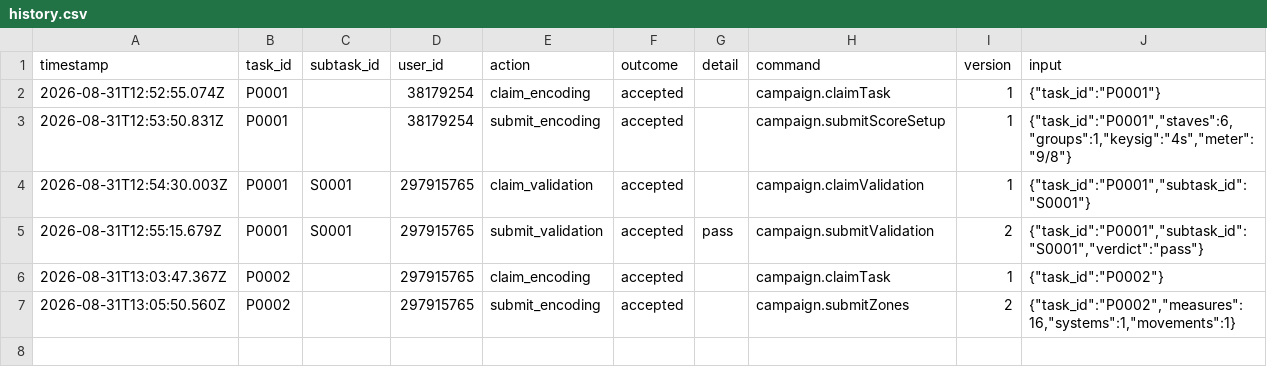
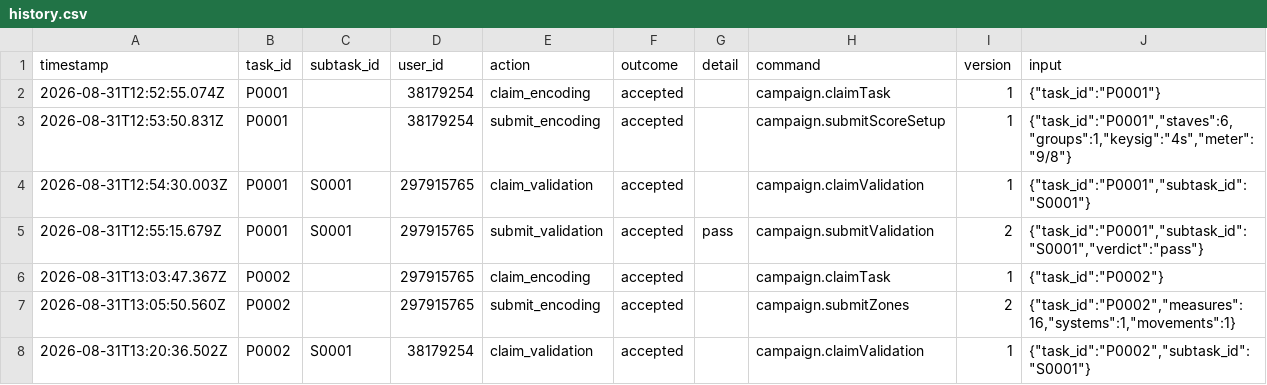
Before and after one commit to ohwjd/test7, a CSV file: tracking/history.csv, drawn as a sheet.

```diff
--- a/tracking/history.csv
+++ b/tracking/history.csv
@@ -7 +7,2 @@ timestamp,task_id,subtask_id,user_id,action,outcome,detail,command,version,input
 2026-08-31T13:05:50.560Z,P0002,,297915765,submit_encoding,accepted,,campaign.submitZones,2,"{""task_id"":""P0002"",""measures"":16,""systems"":1,""movements"":1}"
+2026-08-31T13:20:36.502Z,P0002,S0001,38179254,claim_validation,accepted,,campaign.claimValidation,1,"{""task_id"":""P0002"",""subtask_id"":""S0001""}"
```
Also changed, not shown: 1 other file.
